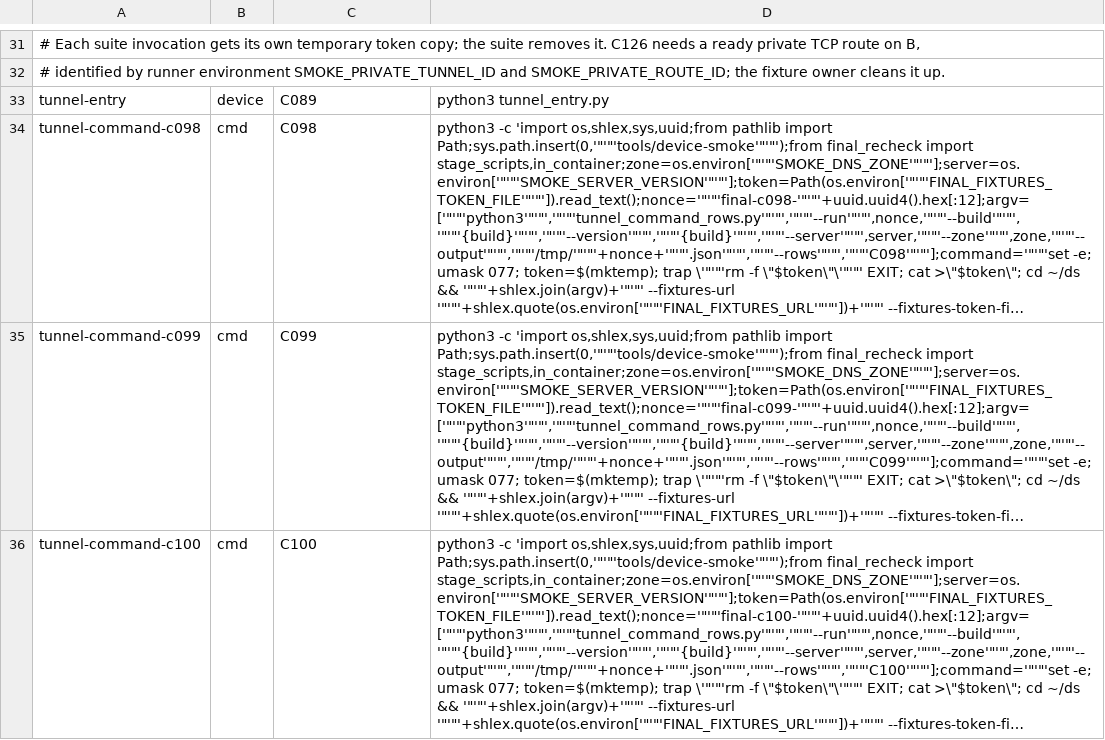
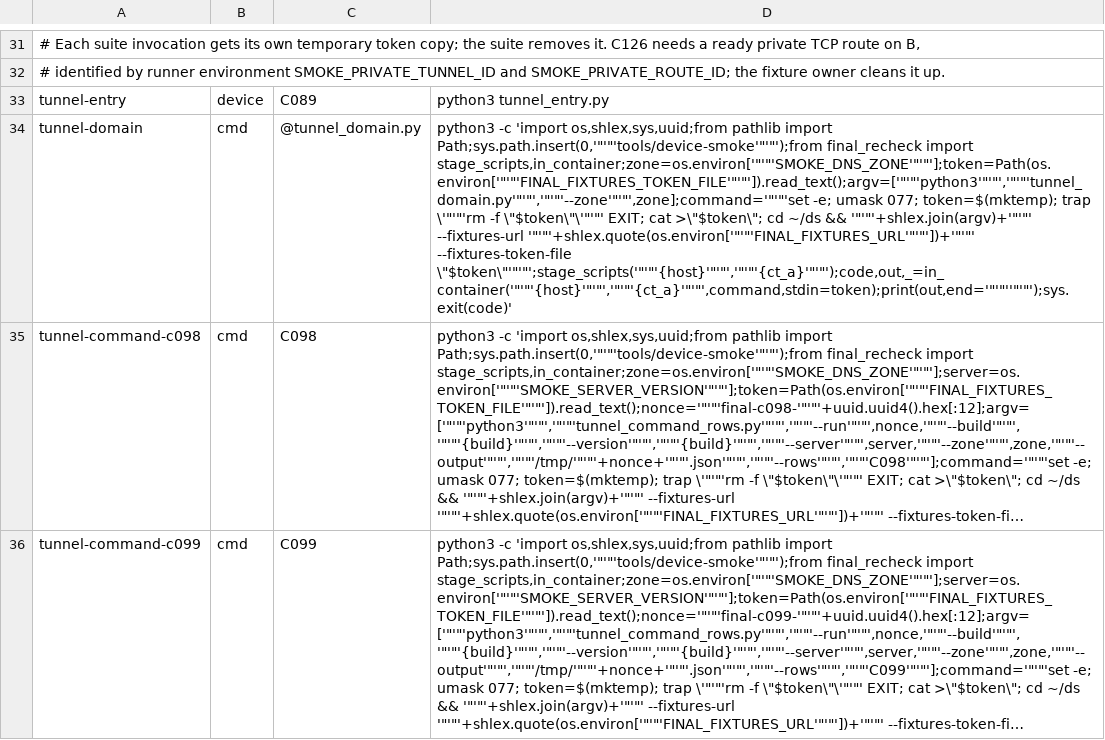
Before and after one commit to pinksaucepasta/paperboat, a TSV file: tools/device-smoke/final_recheck.tsv, drawn as a sheet; only a part is shown, gaps mark what is left out; the shorter side is filled out with more unchanged rows; long unchanged cells end in …; the diff names each change by its address in the sheet, - before the commit and + after, or states it on an @@ line.

```diff
--- a/tools/device-smoke/final_recheck.tsv
+++ b/tools/device-smoke/final_recheck.tsv
+row 34: tunnel-domain | cmd | @tunnel_domain.py | python3 -c 'import os,shlex,sys,uuid;from pathlib import Path;sys.path.insert(0,'"'"'tools/device-smoke'"'"');from final_recheck import stage_scripts,in_container;zone=os.environ['"'"'SMOKE_DNS_ZONE'"'"'];token=Path(os.environ['"'"'FINAL_FIXTURES_TOKEN_FILE'"'"']).read_text();argv=['"'"'python3'"'"','"'"'tunnel_domain.py'"'"','"'"'--zone'"'"',zone];command='"'"'set -e; umask 077; token=$(mktemp); trap \'"'"'rm -f \"$token\"\'"'"' EXIT; cat >\"$token\"; cd ~/ds && '"'"'+shlex.join(argv)+'"'"' --fixtures-url '"'"'+shlex.quote(os.environ['"'"'FINAL_FIXTURES_URL'"'"'])+'"'"' --fixtures-token-file \"$token\"'"'"';stage_scripts('"'"'{host}'"'"','"'"'{ct_a}'"'"');code,out,_=in_container('"'"'{host}'"'"','"'"'{ct_a}'"'"',command,stdin=token);print(out,end='"'"''"'"');sys.exit(code)'
```
